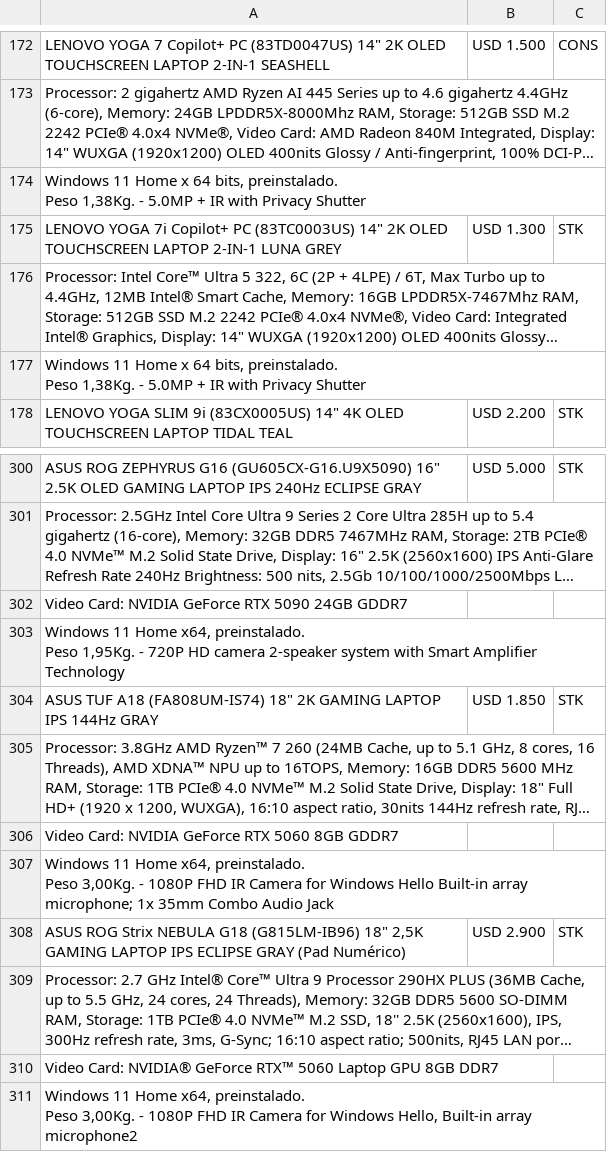
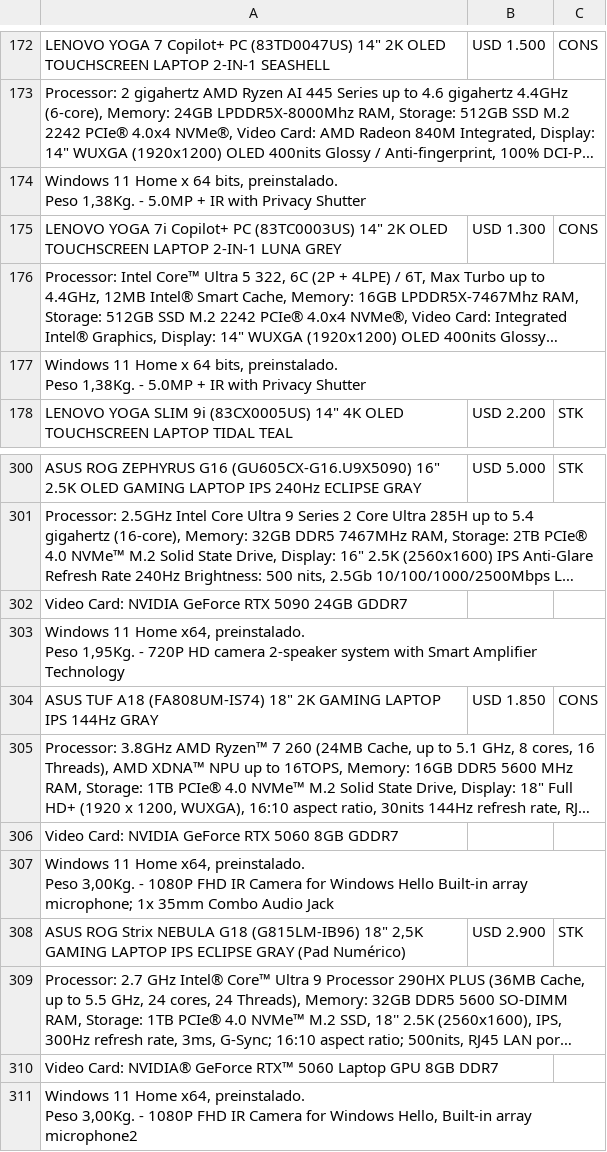
Before and after one commit to tptecno/catalogo, a CSV file: windows.csv, drawn as a sheet; only a part is shown, gaps mark what is left out; long unchanged cells end in …; the diff names each change by its address in the sheet, - before the commit and + after, or states it on an @@ line.

```diff
--- a/windows.csv
+++ b/windows.csv
-C175: STK
+C175: CONS
-C304: STK
+C304: CONS
```
Also changed, not shown: sync.csv.
